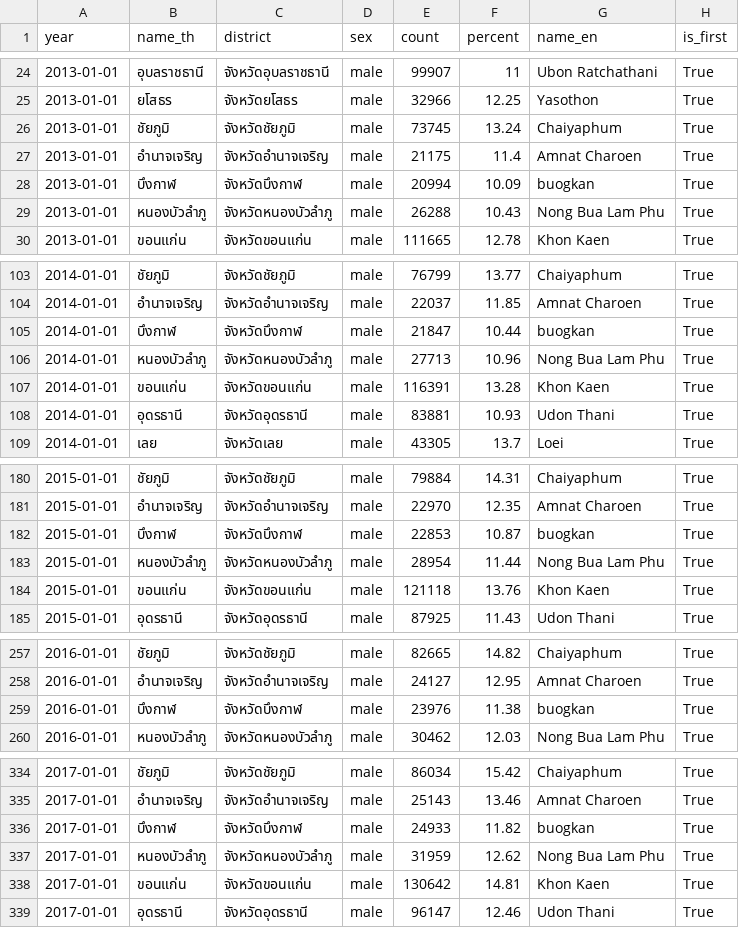
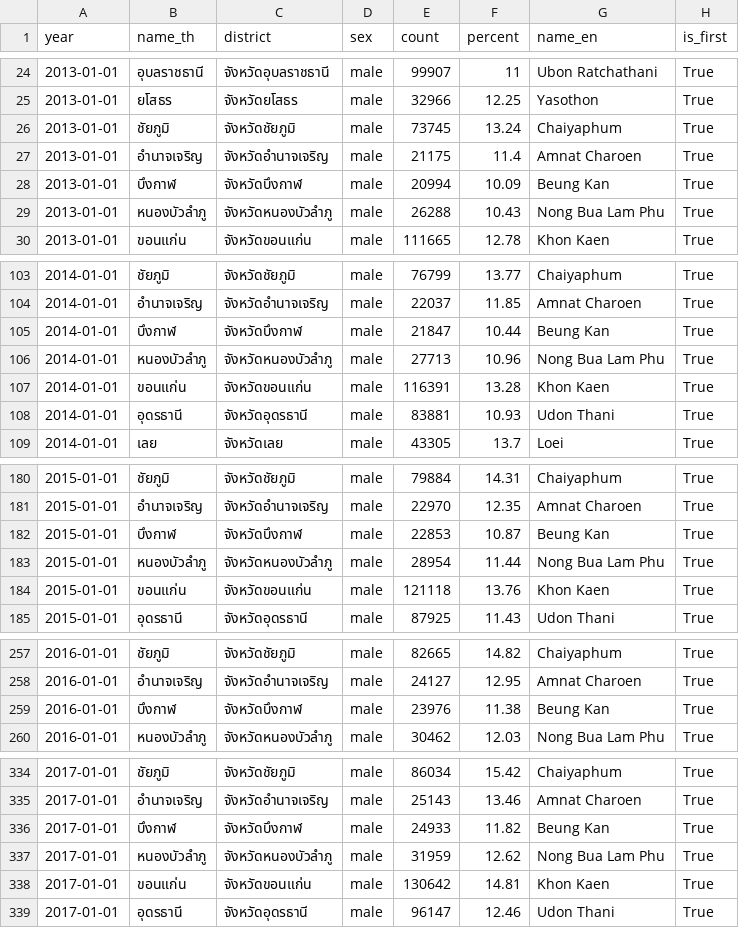
Before and after one commit to b-kanitroj/b-kanitroj.github.io, a CSV file: cc7_thailand60pop.csv, drawn as a sheet; only a part is shown, gaps mark what is left out; the diff covers the shown part only.

Commit message:
Update cc7_thailand60pop.csv

```diff
--- a/cc7_thailand60pop.csv
+++ b/cc7_thailand60pop.csv
@@ -27,3 +27,3 @@ year,name_th,district,sex,count,percent,name_en,is_first
 2013-01-01,อำนาจเจริญ,จังหวัดอำนาจเจริญ,male,21175,11.4,Amnat Charoen,True
-2013-01-01,บึงกาฬ,จังหวัดบึงกาฬ,male,20994,10.09,buogkan,True
+2013-01-01,บึงกาฬ,จังหวัดบึงกาฬ,male,20994,10.09,Beung Kan,True
 2013-01-01,หนองบัวลำภู,จังหวัดหนองบัวลำภู,male,26288,10.43,Nong Bua Lam Phu,True
@@ -104,3 +104,3 @@ year,name_th,district,sex,count,percent,name_en,is_first
 2014-01-01,อำนาจเจริญ,จังหวัดอำนาจเจริญ,male,22037,11.85,Amnat Charoen,True
-2014-01-01,บึงกาฬ,จังหวัดบึงกาฬ,male,21847,10.44,buogkan,True
+2014-01-01,บึงกาฬ,จังหวัดบึงกาฬ,male,21847,10.44,Beung Kan,True
 2014-01-01,หนองบัวลำภู,จังหวัดหนองบัวลำภู,male,27713,10.96,Nong Bua Lam Phu,True
@@ -181,3 +181,3 @@ year,name_th,district,sex,count,percent,name_en,is_first
 2015-01-01,อำนาจเจริญ,จังหวัดอำนาจเจริญ,male,22970,12.35,Amnat Charoen,True
-2015-01-01,บึงกาฬ,จังหวัดบึงกาฬ,male,22853,10.87,buogkan,True
+2015-01-01,บึงกาฬ,จังหวัดบึงกาฬ,male,22853,10.87,Beung Kan,True
 2015-01-01,หนองบัวลำภู,จังหวัดหนองบัวลำภู,male,28954,11.44,Nong Bua Lam Phu,True
@@ -258,3 +258,3 @@ year,name_th,district,sex,count,percent,name_en,is_first
 2016-01-01,อำนาจเจริญ,จังหวัดอำนาจเจริญ,male,24127,12.95,Amnat Charoen,True
-2016-01-01,บึงกาฬ,จังหวัดบึงกาฬ,male,23976,11.38,buogkan,True
+2016-01-01,บึงกาฬ,จังหวัดบึงกาฬ,male,23976,11.38,Beung Kan,True
 2016-01-01,หนองบัวลำภู,จังหวัดหนองบัวลำภู,male,30462,12.03,Nong Bua Lam Phu,True
@@ -335,3 +335,3 @@ year,name_th,district,sex,count,percent,name_en,is_first
 2017-01-01,อำนาจเจริญ,จังหวัดอำนาจเจริญ,male,25143,13.46,Amnat Charoen,True
-2017-01-01,บึงกาฬ,จังหวัดบึงกาฬ,male,24933,11.82,buogkan,True
+2017-01-01,บึงกาฬ,จังหวัดบึงกาฬ,male,24933,11.82,Beung Kan,True
 2017-01-01,หนองบัวลำภู,จังหวัดหนองบัวลำภู,male,31959,12.62,Nong Bua Lam Phu,True
```
Also changed, not shown: 17 edited cells elsewhere in this file.
